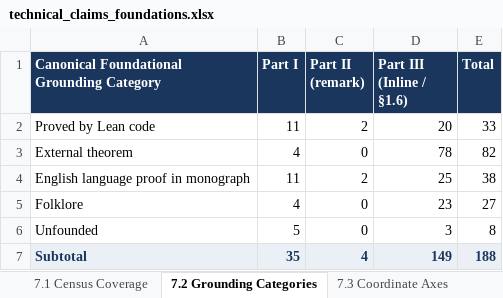
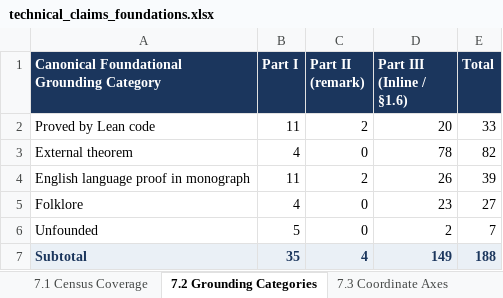
Before and after one commit to tryggth/categorical-reverse-mathematics, an Excel workbook: docs/technical_claims_foundations.xlsx, sheet 7.2 Grounding Categories, drawn as a sheet; values as stored, in another font and other column widths than the file's, no borders; the diff names each change by its address in the sheet, - before the commit and + after, or states it on an @@ line.

```diff
--- a/docs/technical_claims_foundations.xlsx (sheet 7.2 Grounding Categories)
+++ b/docs/technical_claims_foundations.xlsx (sheet 7.2 Grounding Categories)
-D4 (Part III (Inline / §1.6)): 25
+D4 (Part III (Inline / §1.6)): 26
-E4 (Total): 38
+E4 (Total): 39
-D6 (Part III (Inline / §1.6)): 3
+D6 (Part III (Inline / §1.6)): 2
-E6 (Total): 8
+E6 (Total): 7
```
Also changed, not shown: sheet Part III Inline Claims (149), sheet Master All Claims (208), 5 other files.
